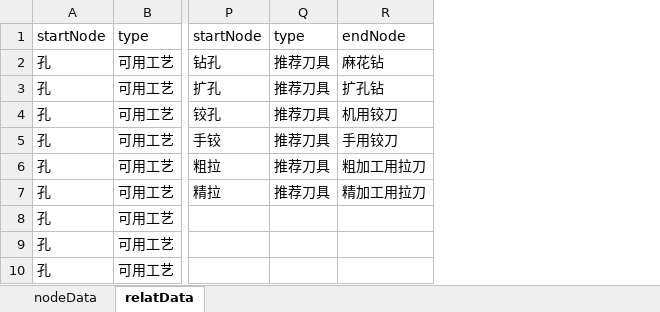
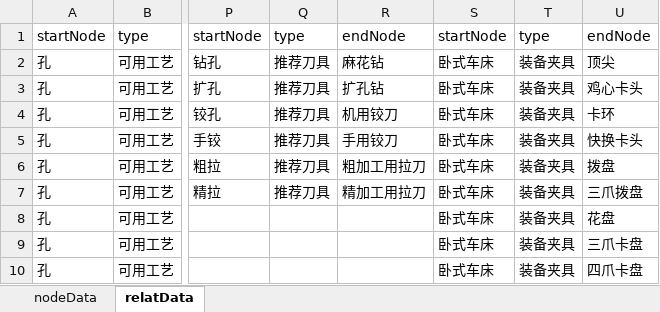
Before and after one commit to Burger-hub/ProcessKnowledgeGraph, an Excel workbook: data.xlsx, sheet relatData, drawn as a sheet; only a part is shown, gaps mark what is left out; values as stored, in another font and other column widths than the file's, no borders; the diff names each change by its address in the sheet, - before the commit and + after, or states it on an @@ line.

Commit message:
add fixture node and its relatstionship

```diff
--- a/data.xlsx (sheet relatData)
+++ b/data.xlsx (sheet relatData)
+column S, rows 1-10: startNode | 卧式车床 | 卧式车床 | 卧式车床 | 卧式车床 | 卧式车床 | 卧式车床 | 卧式车床 | 卧式车床 | 卧式车床
+column T, rows 1-10: type | 装备夹具 | 装备夹具 | 装备夹具 | 装备夹具 | 装备夹具 | 装备夹具 | 装备夹具 | 装备夹具 | 装备夹具
+column U, rows 1-10: endNode | 顶尖 | 鸡心卡头 | 卡环 | 快换卡头 | 拨盘 | 三爪拨盘 | 花盘 | 三爪卡盘 | 四爪卡盘
```
Also changed, not shown: sheet nodeData.
